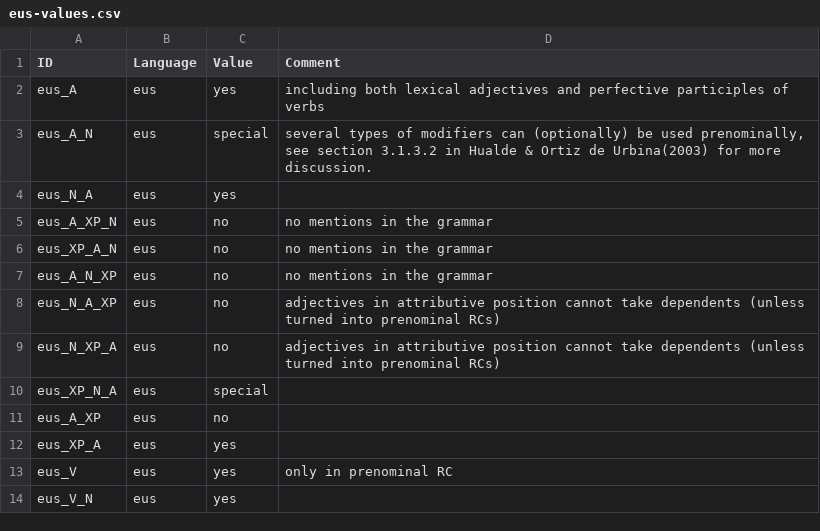
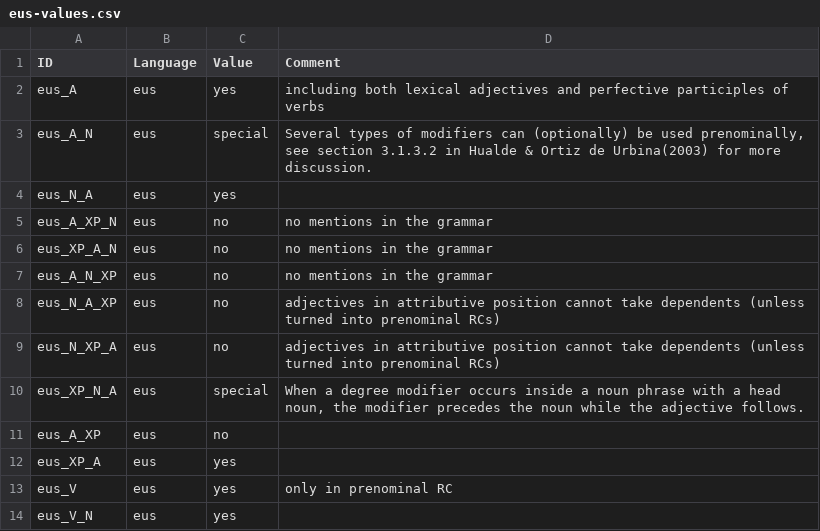
Before and after one commit to lxynk/nmdb-data, a CSV file: raw/eus-values.csv, drawn as a sheet; only a part is shown.

Commit message:
Update eus-values.csv

```diff
--- a/raw/eus-values.csv
+++ b/raw/eus-values.csv
@@ -2,3 +2,3 @@ ID,Language,Value,Comment
 eus_A,eus,yes,including both lexical adjectives and perfective participles of verbs
-eus_A_N,eus,special,"several types of modifiers can (optionally) be used prenominally, see section 3.1.3.2 in Hualde & Ortiz de Urbina(2003) for more discussion."
+eus_A_N,eus,special,"Several types of modifiers can (optionally) be used prenominally, see section 3.1.3.2 in Hualde & Ortiz de Urbina(2003) for more discussion."
 eus_N_A,eus,yes,
@@ -9,3 +9,3 @@ eus_N_A_XP,eus,no,adjectives in attributive position cannot take dependents (unl
 eus_N_XP_A,eus,no,adjectives in attributive position cannot take dependents (unless turned into prenominal RCs)
-eus_XP_N_A,eus,special,
+eus_XP_N_A,eus,special,"When a degree modifier occurs inside a noun phrase with a head noun, the modifier precedes the noun while the adjective follows."
 eus_A_XP,eus,no,
```
